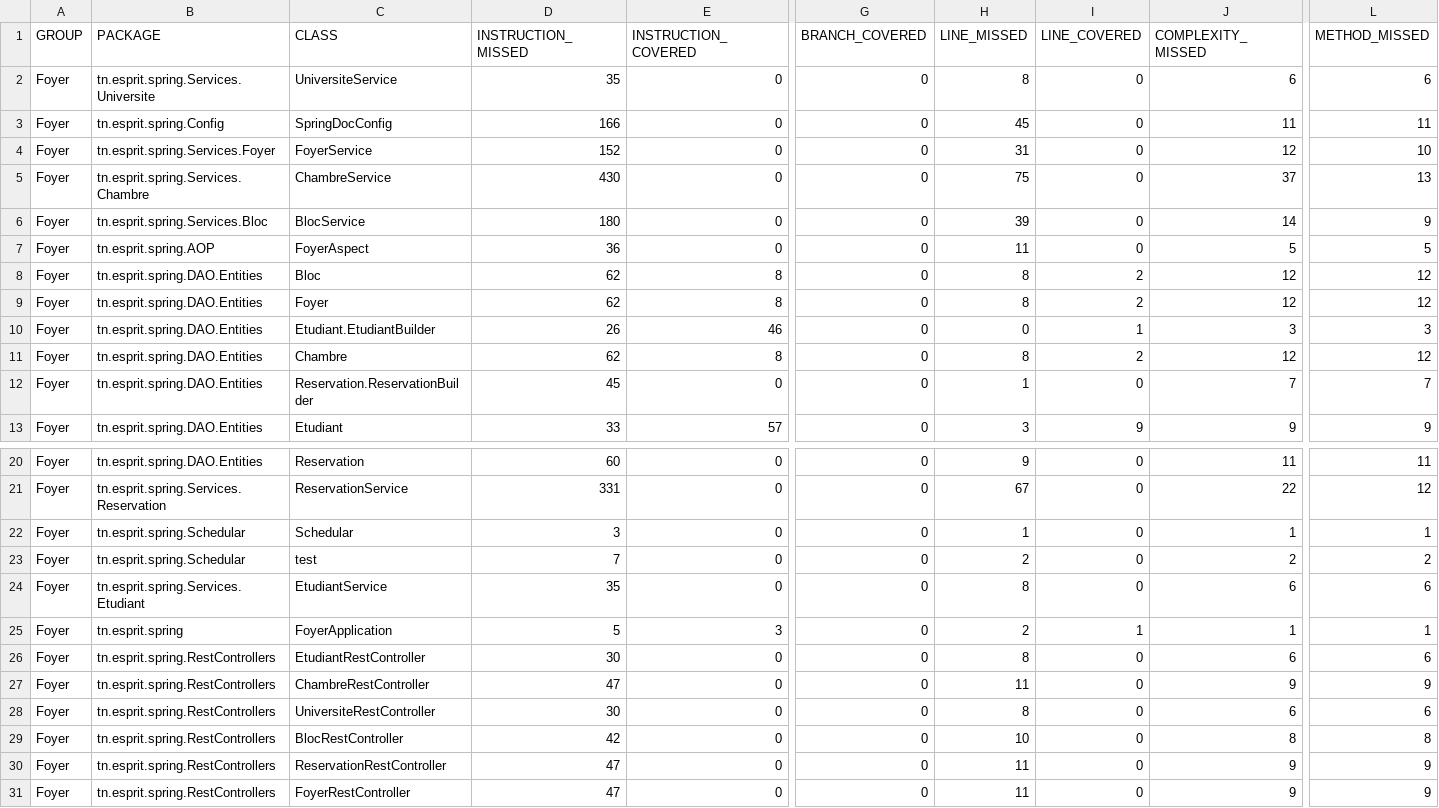
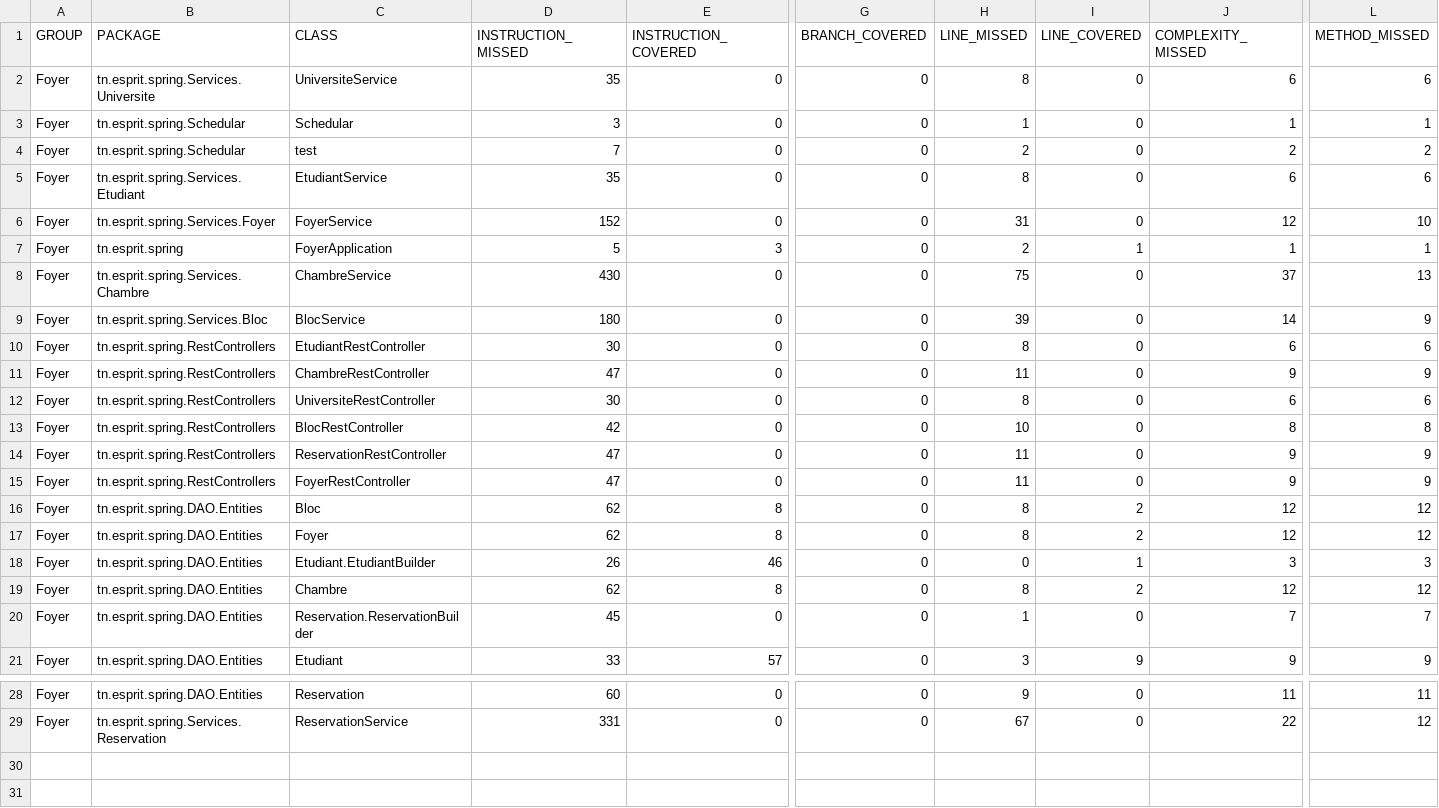
Before and after one commit to raniaheni/devops, a CSV file: target/site/jacoco/jacoco.csv, drawn as a sheet; only a part is shown, gaps mark what is left out; removed rows and columns are numbered as before the commit, all else as after; rows hold the shown columns only; the diff names each change by its address in the sheet, - before the commit and + after, or states it on an @@ line.

```diff
--- a/target/site/jacoco/jacoco.csv
+++ b/target/site/jacoco/jacoco.csv
@@ row 22 moved to row 3: Foyer @@
@@ row 23 moved to row 4: Foyer @@
-B5 (PACKAGE): tn.esprit.spring.Config
+B5 (PACKAGE): tn.esprit.spring.Services.Etudiant
-C5 (CLASS): SpringDocConfig
+C5 (CLASS): EtudiantService
-D5 (INSTRUCTION_MISSED): 166
+D5 (INSTRUCTION_MISSED): 35
-H5 (LINE_MISSED): 45
+H5 (LINE_MISSED): 8
-J5 (COMPLEXITY_MISSED): 11
+J5 (COMPLEXITY_MISSED): 6
-L5 (METHOD_MISSED): 11
+L5 (METHOD_MISSED): 6
@@ row 25 moved to row 7: Foyer @@
@@ row 26 moved to row 10: Foyer @@
@@ row 27 moved to row 11: Foyer @@
@@ row 28 moved to row 12: Foyer @@
@@ row 29 moved to row 13: Foyer @@
@@ row 30 moved to row 14: Foyer @@
-B15 (PACKAGE): tn.esprit.spring.AOP
+B15 (PACKAGE): tn.esprit.spring.RestControllers
-C15 (CLASS): FoyerAspect
+C15 (CLASS): FoyerRestController
-D15 (INSTRUCTION_MISSED): 36
+D15 (INSTRUCTION_MISSED): 47
-J15 (COMPLEXITY_MISSED): 5
+J15 (COMPLEXITY_MISSED): 9
-L15 (METHOD_MISSED): 5
+L15 (METHOD_MISSED): 9
-row 24: Foyer | tn.esprit.spring.Services.Etudiant | EtudiantService | 35 | 0 | 0 | 8 | 0 | 6 | 6
-row 31: Foyer | tn.esprit.spring.RestControllers | FoyerRestController | 47 | 0 | 0 | 11 | 0 | 9 | 9
```
Also changed, not shown: 30 other files.
